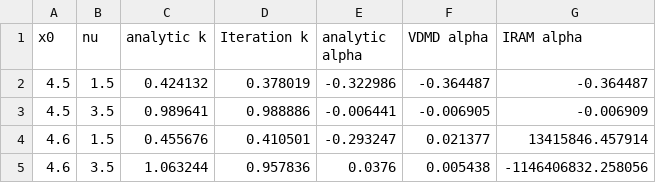
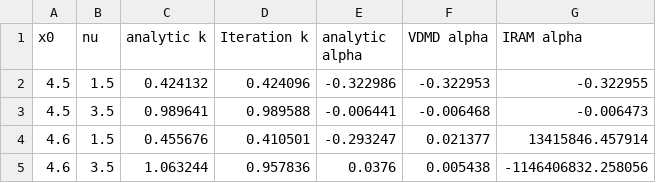
Before and after one commit to wbennett39/spectral_transport, a CSV file: Kornreich_results/table/eigenvalues.csv, drawn as a sheet.

```diff
--- a/Kornreich_results/table/eigenvalues.csv
+++ b/Kornreich_results/table/eigenvalues.csv
@@ -1,4 +1,4 @@
 x0,nu,analytic k,Iteration k,analytic alpha,VDMD alpha,IRAM alpha
-4.5,1.5,0.424132,0.378019,-0.322986,-0.364487,-0.364487
-4.5,3.5,0.989641,0.988886,-0.006441,-0.006905,-0.006909
+4.5,1.5,0.424132,0.424096,-0.322986,-0.322953,-0.322955
+4.5,3.5,0.989641,0.989588,-0.006441,-0.006468,-0.006473
 4.6,1.5,0.455676,0.410501,-0.293247,0.021377,13415846.457914
```
Also changed, not shown: 17 other files.
